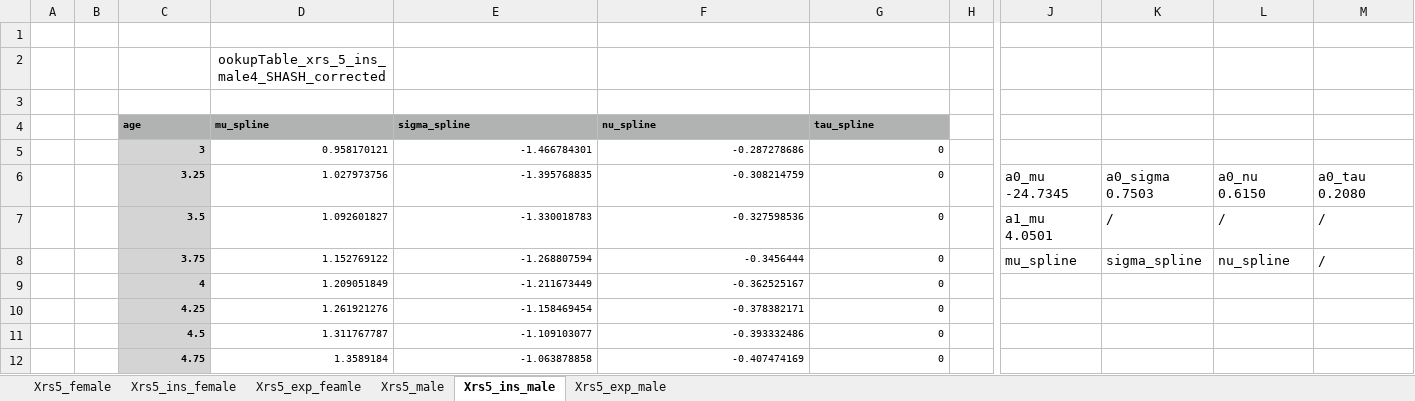
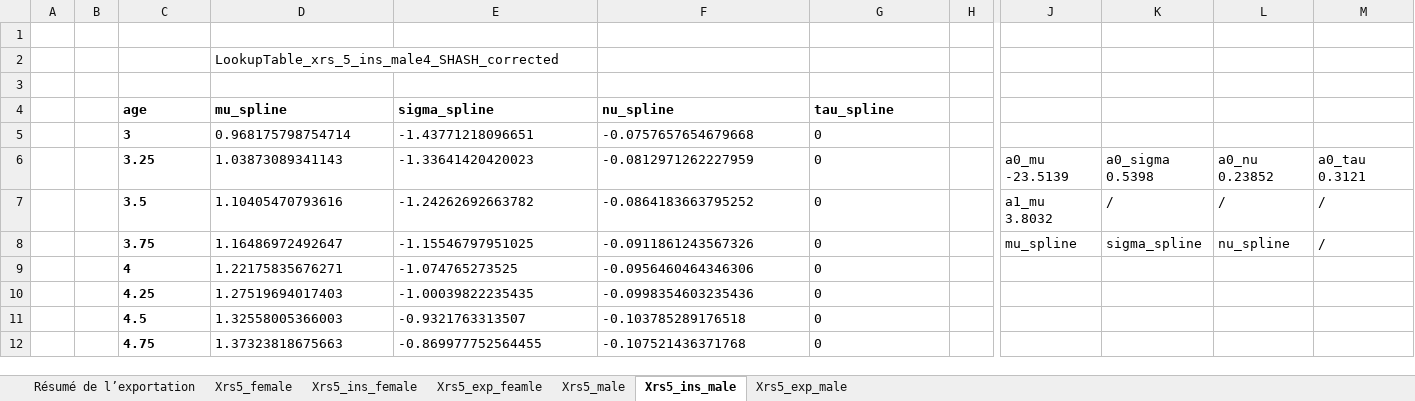
Before and after one commit to pefura/lung-function, an Excel workbook: Lookup_table_reactances.xlsx, sheet Xrs5_ins_male, drawn as a sheet; only a part is shown, gaps mark what is left out; values as stored, in another font and other column widths than the file's, no borders; charts and pictures not drawn; the diff covers the shown part only; the diff names each change by its address in the sheet, - before the commit and + after, or states it on an @@ line.

```diff
--- a/Lookup_table_reactances.xlsx (sheet Xrs5_ins_male)
+++ b/Lookup_table_reactances.xlsx (sheet Xrs5_ins_male)
+sheet tab: Résumé de l’exportation
-D2 (mu_spline): ookupTable_xrs_5_ins_male4_SHASH_corrected
+D2 (mu_spline): LookupTable_xrs_5_ins_male4_SHASH_corrected
-D2 alignment: center
+D2 alignment: left
@@ C4:G12 text size: larger @@
-C4:G4 fill: #B0B3B2
+C4:G4 fill: none
-C5:G12 alignment: right
+C5:G12 alignment: left
-C5:C12 fill: #D4D4D4
+C5:C12 fill: none
-D5 (mu_spline): 0.958170121
+D5 (mu_spline): 0.968175798754714
-E5 (sigma_spline): -1.466784301
+E5 (sigma_spline): -1.43771218096651
-F5 (nu_spline): -0.287278686
+F5 (nu_spline): -0.0757657654679668
-D6 (mu_spline): 1.027973756
+D6 (mu_spline): 1.03873089341143
-E6 (sigma_spline): -1.395768835
+E6 (sigma_spline): -1.33641420420023
-F6 (nu_spline): -0.308214759
+F6 (nu_spline): -0.0812971262227959
-J6: a0_mu -24.7345
+J6: a0_mu -23.5139
-K6: a0_sigma 0.7503
+K6: a0_sigma 0.5398
-L6: a0_nu 0.6150
+L6: a0_nu 0.23852
-M6: a0_tau 0.2080
+M6: a0_tau 0.3121
-D7 (mu_spline): 1.092601827
+D7 (mu_spline): 1.10405470793616
-E7 (sigma_spline): -1.330018783
+E7 (sigma_spline): -1.24262692663782
-F7 (nu_spline): -0.327598536
+F7 (nu_spline): -0.0864183663795252
-J7: a1_mu 4.0501
+J7: a1_mu 3.8032
-D8 (mu_spline): 1.152769122
+D8 (mu_spline): 1.16486972492647
-E8 (sigma_spline): -1.268807594
+E8 (sigma_spline): -1.15546797951025
-F8 (nu_spline): -0.3456444
+F8 (nu_spline): -0.0911861243567326
-D9 (mu_spline): 1.209051849
+D9 (mu_spline): 1.22175835676271
-E9 (sigma_spline): -1.211673449
+E9 (sigma_spline): -1.074765273525
-F9 (nu_spline): -0.362525167
+F9 (nu_spline): -0.0956460464346306
-D10 (mu_spline): 1.261921276
+D10 (mu_spline): 1.27519694017403
-E10 (sigma_spline): -1.158469454
+E10 (sigma_spline): -1.00039822235435
-F10 (nu_spline): -0.378382171
+F10 (nu_spline): -0.0998354603235436
-D11 (mu_spline): 1.311767787
+D11 (mu_spline): 1.32558005366003
-E11 (sigma_spline): -1.109103077
+E11 (sigma_spline): -0.9321763313507
-F11 (nu_spline): -0.393332486
+F11 (nu_spline): -0.103785289176518
-D12 (mu_spline): 1.3589184
+D12 (mu_spline): 1.37323818675663
-E12 (sigma_spline): -1.063878858
+E12 (sigma_spline): -0.869977752564455
-F12 (nu_spline): -0.407474169
+F12 (nu_spline): -0.107521436371768
```
Also changed, not shown: 183 edited cells and cell formats elsewhere in this sheet, sheet Xrs5_exp_male, sheet Xrs5_female, sheet Xrs5_male, sheet Xrs5_ins_female, sheet Xrs5_exp_feamle, charts or pictures.
